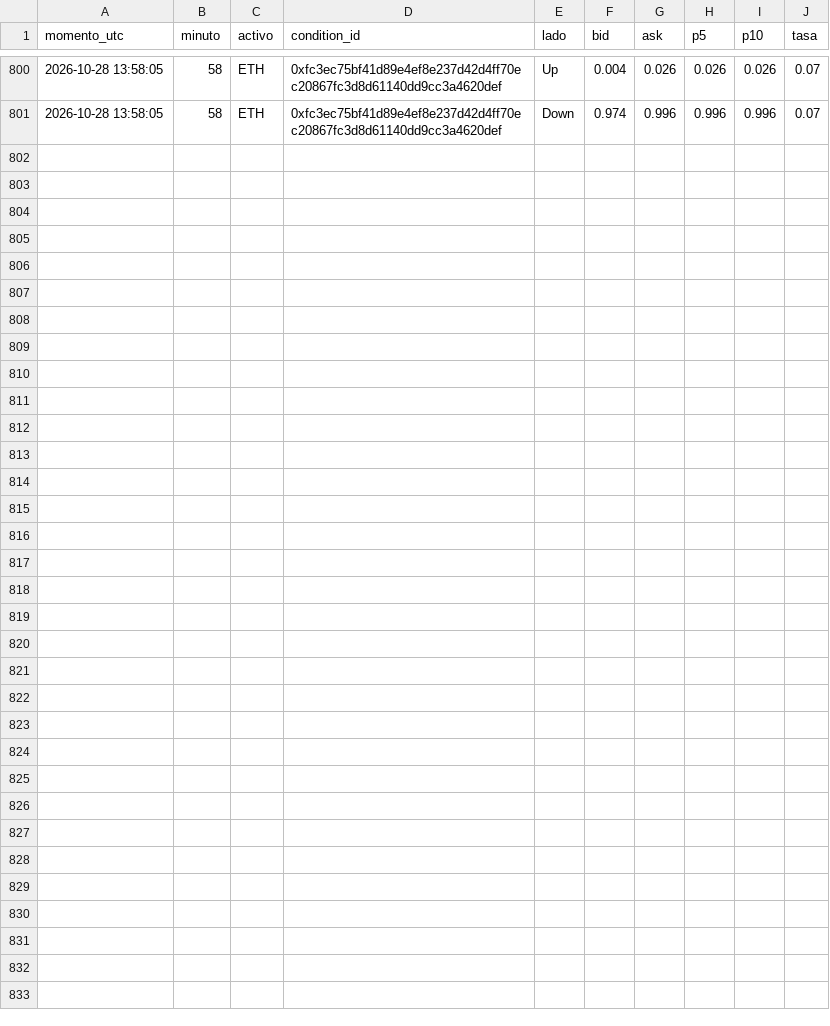
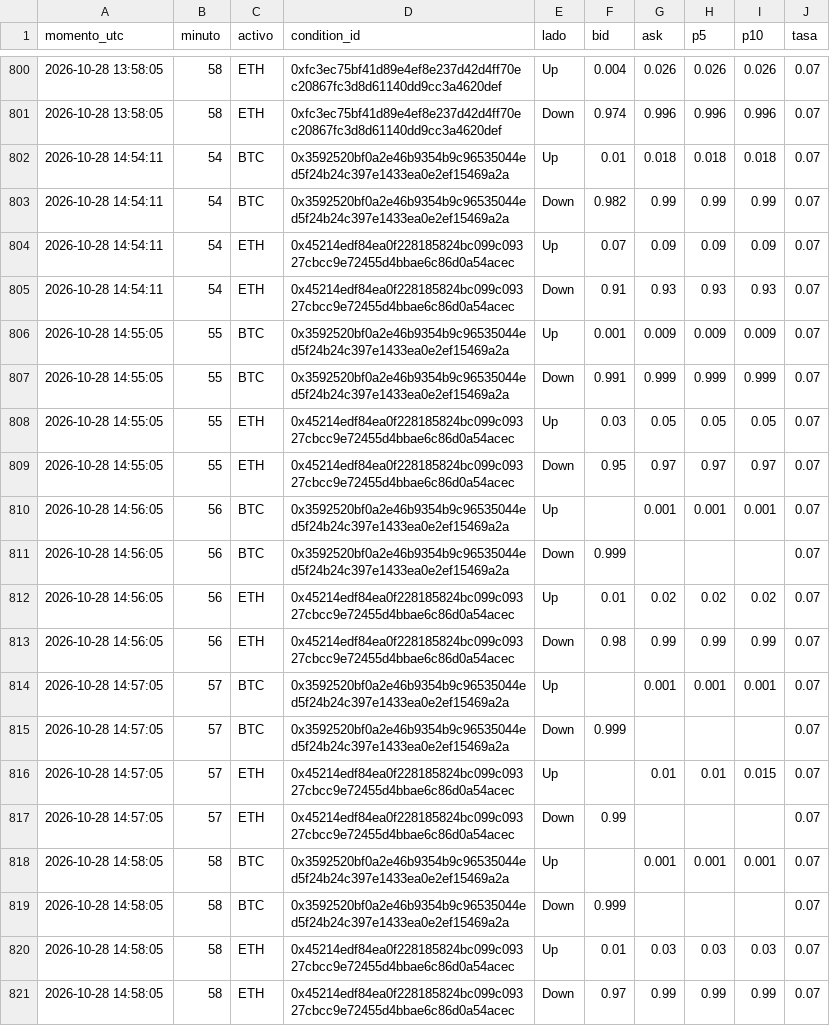
Before and after one commit to Agustinsff/polymarket-clima, a CSV file: bot/fotos_minuto.csv, drawn as a sheet; only a part is shown, gaps mark what is left out; the diff names each change by its address in the sheet, - before the commit and + after, or states it on an @@ line.

```diff
--- a/bot/fotos_minuto.csv
+++ b/bot/fotos_minuto.csv
+row 802: 2026-10-28 14:54:11 | 54 | BTC | 0x3592520bf0a2e46b9354b9c96535044ed5f24b24c397e1433ea0e2ef15469a2a | Up | 0.01 | 0.018 | 0.018 | 0.018 | 0.07
+row 803: 2026-10-28 14:54:11 | 54 | BTC | 0x3592520bf0a2e46b9354b9c96535044ed5f24b24c397e1433ea0e2ef15469a2a | Down | 0.982 | 0.99 | 0.99 | 0.99 | 0.07
+row 804: 2026-10-28 14:54:11 | 54 | ETH | 0x45214edf84ea0f228185824bc099c09327cbcc9e72455d4bbae6c86d0a54acec | Up | 0.07 | 0.09 | 0.09 | 0.09 | 0.07
+row 805: 2026-10-28 14:54:11 | 54 | ETH | 0x45214edf84ea0f228185824bc099c09327cbcc9e72455d4bbae6c86d0a54acec | Down | 0.91 | 0.93 | 0.93 | 0.93 | 0.07
+row 806: 2026-10-28 14:55:05 | 55 | BTC | 0x3592520bf0a2e46b9354b9c96535044ed5f24b24c397e1433ea0e2ef15469a2a | Up | 0.001 | 0.009 | 0.009 | 0.009 | 0.07
+row 807: 2026-10-28 14:55:05 | 55 | BTC | 0x3592520bf0a2e46b9354b9c96535044ed5f24b24c397e1433ea0e2ef15469a2a | Down | 0.991 | 0.999 | 0.999 | 0.999 | 0.07
+row 808: 2026-10-28 14:55:05 | 55 | ETH | 0x45214edf84ea0f228185824bc099c09327cbcc9e72455d4bbae6c86d0a54acec | Up | 0.03 | 0.05 | 0.05 | 0.05 | 0.07
+row 809: 2026-10-28 14:55:05 | 55 | ETH | 0x45214edf84ea0f228185824bc099c09327cbcc9e72455d4bbae6c86d0a54acec | Down | 0.95 | 0.97 | 0.97 | 0.97 | 0.07
+row 810: 2026-10-28 14:56:05 | 56 | BTC | 0x3592520bf0a2e46b9354b9c96535044ed5f24b24c397e1433ea0e2ef15469a2a | Up |  | 0.001 | 0.001 | 0.001 | 0.07
+row 811: 2026-10-28 14:56:05 | 56 | BTC | 0x3592520bf0a2e46b9354b9c96535044ed5f24b24c397e1433ea0e2ef15469a2a | Down | 0.999 |  |  |  | 0.07
+row 812: 2026-10-28 14:56:05 | 56 | ETH | 0x45214edf84ea0f228185824bc099c09327cbcc9e72455d4bbae6c86d0a54acec | Up | 0.01 | 0.02 | 0.02 | 0.02 | 0.07
+row 813: 2026-10-28 14:56:05 | 56 | ETH | 0x45214edf84ea0f228185824bc099c09327cbcc9e72455d4bbae6c86d0a54acec | Down | 0.98 | 0.99 | 0.99 | 0.99 | 0.07
+row 814: 2026-10-28 14:57:05 | 57 | BTC | 0x3592520bf0a2e46b9354b9c96535044ed5f24b24c397e1433ea0e2ef15469a2a | Up |  | 0.001 | 0.001 | 0.001 | 0.07
+row 815: 2026-10-28 14:57:05 | 57 | BTC | 0x3592520bf0a2e46b9354b9c96535044ed5f24b24c397e1433ea0e2ef15469a2a | Down | 0.999 |  |  |  | 0.07
+row 816: 2026-10-28 14:57:05 | 57 | ETH | 0x45214edf84ea0f228185824bc099c09327cbcc9e72455d4bbae6c86d0a54acec | Up |  | 0.01 | 0.01 | 0.015 | 0.07
+row 817: 2026-10-28 14:57:05 | 57 | ETH | 0x45214edf84ea0f228185824bc099c09327cbcc9e72455d4bbae6c86d0a54acec | Down | 0.99 |  |  |  | 0.07
+row 818: 2026-10-28 14:58:05 | 58 | BTC | 0x3592520bf0a2e46b9354b9c96535044ed5f24b24c397e1433ea0e2ef15469a2a | Up |  | 0.001 | 0.001 | 0.001 | 0.07
+row 819: 2026-10-28 14:58:05 | 58 | BTC | 0x3592520bf0a2e46b9354b9c96535044ed5f24b24c397e1433ea0e2ef15469a2a | Down | 0.999 |  |  |  | 0.07
+row 820: 2026-10-28 14:58:05 | 58 | ETH | 0x45214edf84ea0f228185824bc099c09327cbcc9e72455d4bbae6c86d0a54acec | Up | 0.01 | 0.03 | 0.03 | 0.03 | 0.07
+row 821: 2026-10-28 14:58:05 | 58 | ETH | 0x45214edf84ea0f228185824bc099c09327cbcc9e72455d4bbae6c86d0a54acec | Down | 0.97 | 0.99 | 0.99 | 0.99 | 0.07
```
Also changed, not shown: 4 other files.
